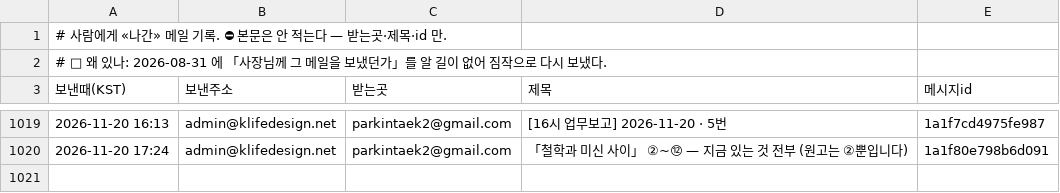
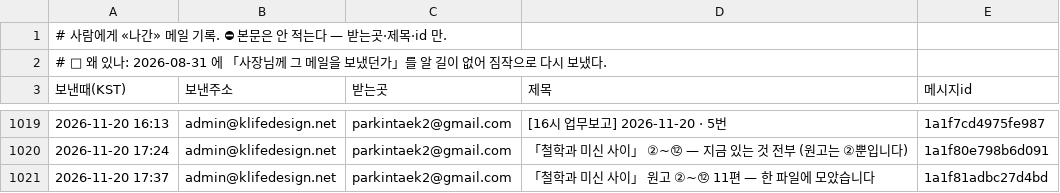
Before and after one commit to parkintaek2-gif/seoulmarkets, a TSV file: docs/보낸메일.tsv, drawn as a sheet; only a part is shown, gaps mark what is left out; the diff names each change by its address in the sheet, - before the commit and + after, or states it on an @@ line.

Commit message:
보낸메일 기록 — 2026-11-20 17:37 「철학과 미신 사이」 원고 ②~⑫ 11편 — 한 파일에 모았습니다

```diff
--- a/docs/보낸메일.tsv
+++ b/docs/보낸메일.tsv
+row 1021: 2026-11-20 17:37 | admin@klifedesign.net | parkintaek2@gmail.com | 「철학과 미신 사이」 원고 ②~⑫ 11편 — 한 파일에 모았습니다 | 1a1f81adbc27d4bd
```
